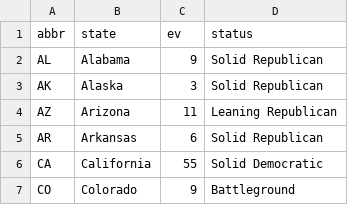
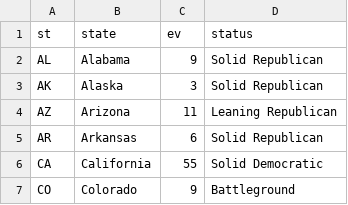
Before and after one commit to wilson428/vis.raphael, a CSV file: examples/data/politics.csv, drawn as a sheet; only a part is shown.

Commit message:
improve bindings, abbr or state name

```diff
--- a/examples/data/politics.csv
+++ b/examples/data/politics.csv
@@ -1,2 +1,2 @@
-abbr,state,ev,status
+st,state,ev,status
 AL,Alabama,9,Solid Republican
```
Also changed, not shown: 2 other files.
